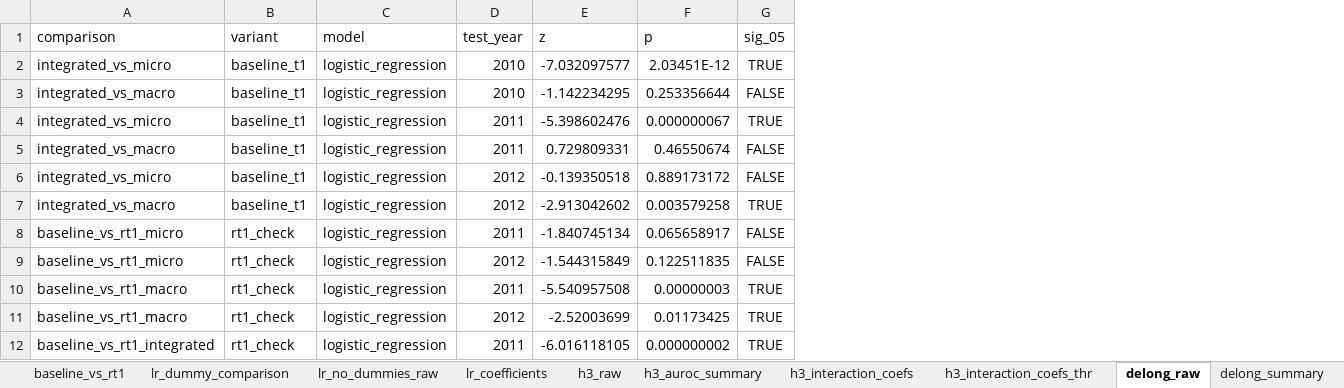
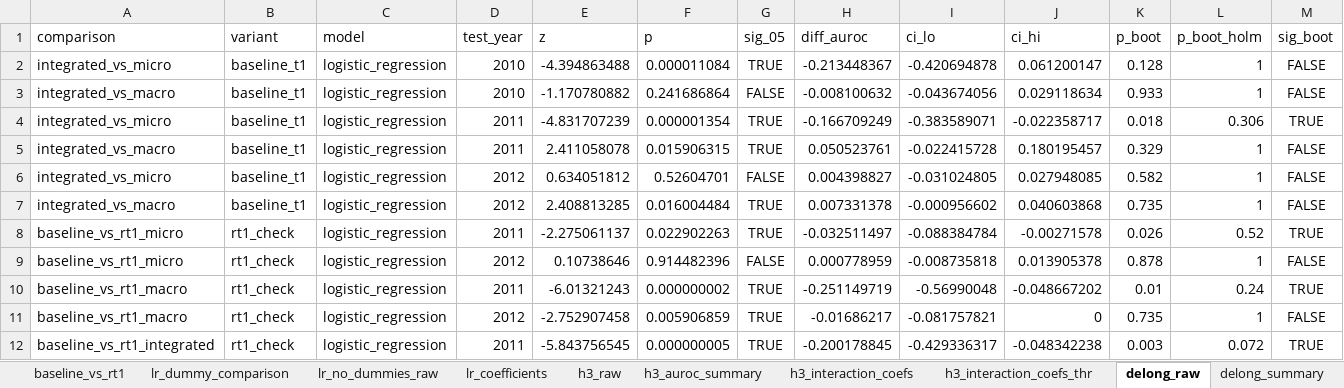
Before and after one commit to EsmeeVR/EWS-for-SBC-EsmeeVR, an Excel workbook: outputs/results/11a/results_11a_final.xlsx, sheet delong_raw, drawn as a sheet; only a part is shown; values as stored, in another font and other column widths than the file's, no borders; the diff covers the shown part only; the diff names each change by its address in the sheet, - before the commit and + after, or states it on an @@ line.

```diff
--- a/outputs/results/11a/results_11a_final.xlsx (sheet delong_raw)
+++ b/outputs/results/11a/results_11a_final.xlsx (sheet delong_raw)
+column H (diff_auroc), rows 2-12: -0.213448367 | -0.008100632 | -0.166709249 | 0.050523761 | 0.004398827 | 0.007331378 | -0.032511497 | 0.000778959 | -0.251149719 | -0.01686217 | -0.200178845
+column I (ci_lo), rows 2-12: -0.420694878 | -0.043674056 | -0.383589071 | -0.022415728 | -0.031024805 | -0.000956602 | -0.088384784 | -0.008735818 | -0.56990048 | -0.081757821 | -0.429336317
+column J (ci_hi), rows 2-12: 0.061200147 | 0.029118634 | -0.022358717 | 0.180195457 | 0.027948085 | 0.040603868 | -0.00271578 | 0.013905378 | -0.048667202 | 0 | -0.048342238
+column K (p_boot), rows 2-12: 0.128 | 0.933 | 0.018 | 0.329 | 0.582 | 0.735 | 0.026 | 0.878 | 0.01 | 0.735 | 0.003
+column L (p_boot_holm), rows 2-12: 1 | 1 | 0.306 | 1 | 1 | 1 | 0.52 | 1 | 0.24 | 1 | 0.072
+column M (sig_boot), rows 2-12: FALSE | FALSE | TRUE | FALSE | FALSE | FALSE | TRUE | FALSE | TRUE | FALSE | TRUE
-E2 (z): -7.032097577
+E2 (z): -4.394863488
-F2 (p): 2.03451E-12
+F2 (p): 0.000011084
-E3 (z): -1.142234295
+E3 (z): -1.170780882
-F3 (p): 0.253356644
+F3 (p): 0.241686864
-E4 (z): -5.398602476
+E4 (z): -4.831707239
-F4 (p): 0.000000067
+F4 (p): 0.000001354
-E5 (z): 0.729809331
+E5 (z): 2.411058078
-F5 (p): 0.46550674
+F5 (p): 0.015906315
-G5 (sig_05): FALSE
+G5 (sig_05): TRUE
-E6 (z): -0.139350518
+E6 (z): 0.634051812
-F6 (p): 0.889173172
+F6 (p): 0.52604701
-E7 (z): -2.913042602
+E7 (z): 2.408813285
-F7 (p): 0.003579258
+F7 (p): 0.016004484
-E8 (z): -1.840745134
+E8 (z): -2.275061137
-F8 (p): 0.065658917
+F8 (p): 0.022902263
-G8 (sig_05): FALSE
+G8 (sig_05): TRUE
-E9 (z): -1.544315849
+E9 (z): 0.10738646
-F9 (p): 0.122511835
+F9 (p): 0.914482396
-E10 (z): -5.540957508
+E10 (z): -6.01321243
-F10 (p): 0.00000003
+F10 (p): 0.000000002
-E11 (z): -2.52003699
+E11 (z): -2.752907458
-F11 (p): 0.01173425
+F11 (p): 0.005906859
-E12 (z): -6.016118105
+E12 (z): -5.843756545
-F12 (p): 0.000000002
+F12 (p): 0.000000005
```
Also changed, not shown: 281 edited cells elsewhere in this sheet, sheet all_results, sheet mean_metrics_baseline, sheet lr_no_dummies_raw, sheet h3_raw, sheet lr_coefficients, sheet delong_summary, 7 more sheets, outputs/results/11b/results_11b_final.xlsx, outputs/results/11d/results_11d_final.xlsx, 42 other files.
